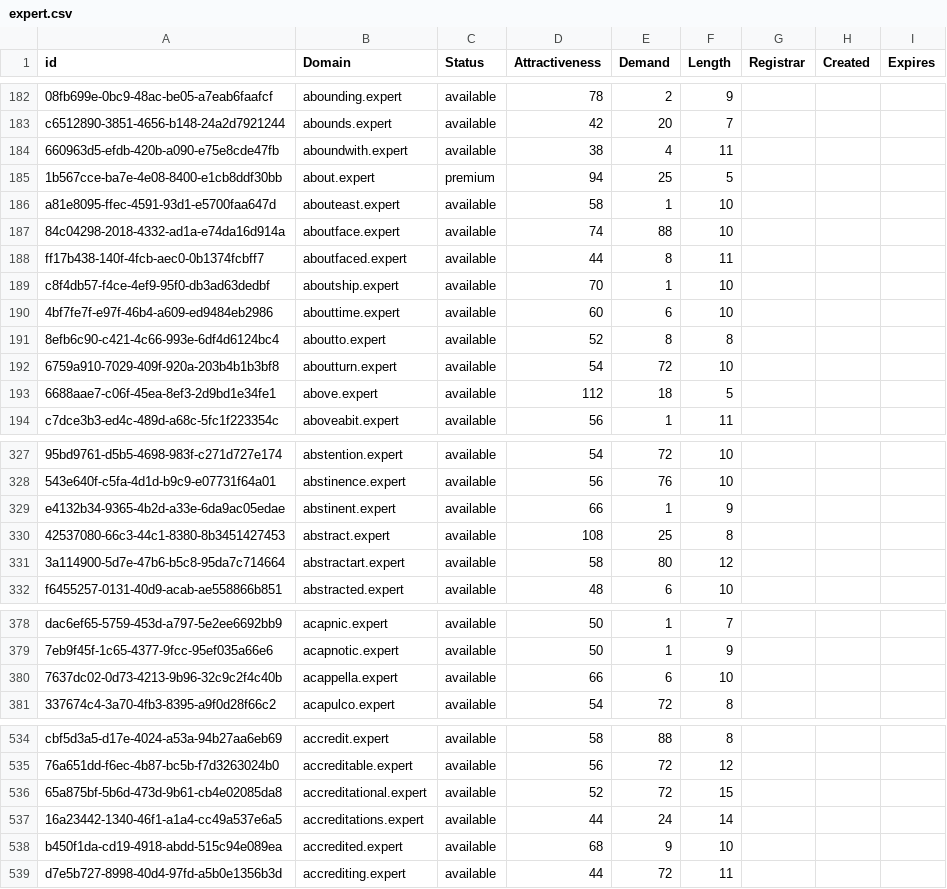
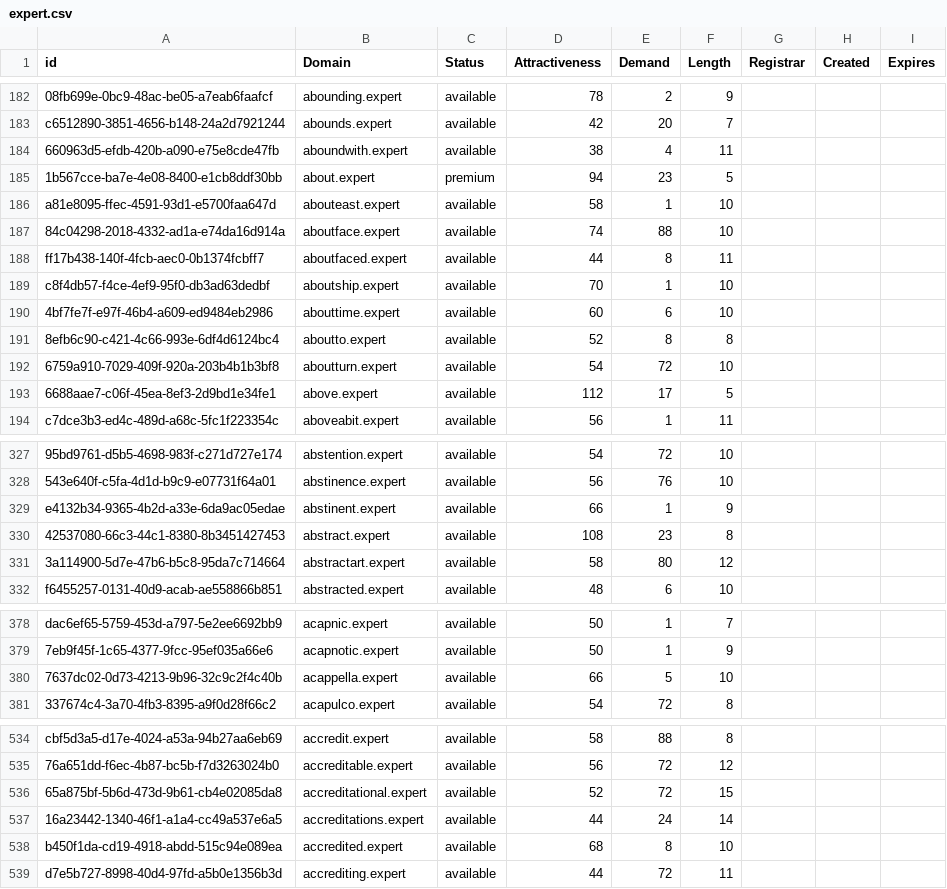
Before and after one commit to UniqueDomains/expert-oneword-domains, a CSV file: expert.csv, drawn as a sheet; only a part is shown, gaps mark what is left out; the diff covers the shown part only; the diff names each change by its address in the sheet, - before the commit and + after, or states it on an @@ line.

```diff
--- a/expert.csv
+++ b/expert.csv
-E185 (Demand): 25
+E185 (Demand): 23
-E193 (Demand): 18
+E193 (Demand): 17
-E330 (Demand): 25
+E330 (Demand): 23
-E380 (Demand): 6
+E380 (Demand): 5
-E538 (Demand): 9
+E538 (Demand): 8
```
Also changed, not shown: 24 edited cells elsewhere in this file, 2 other files.
